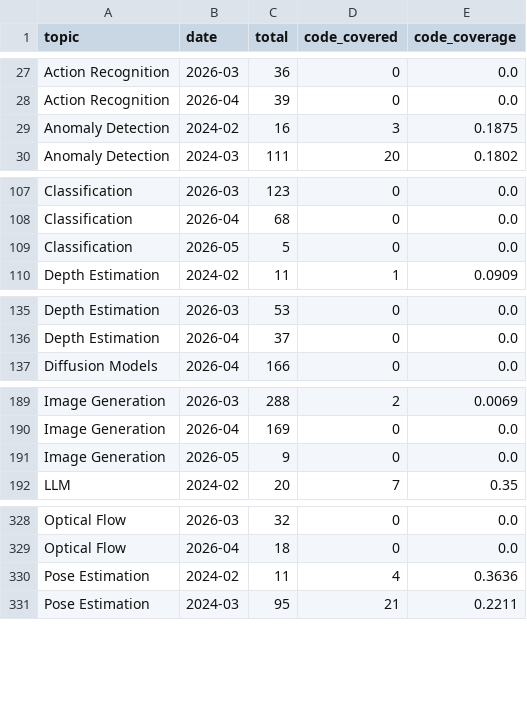
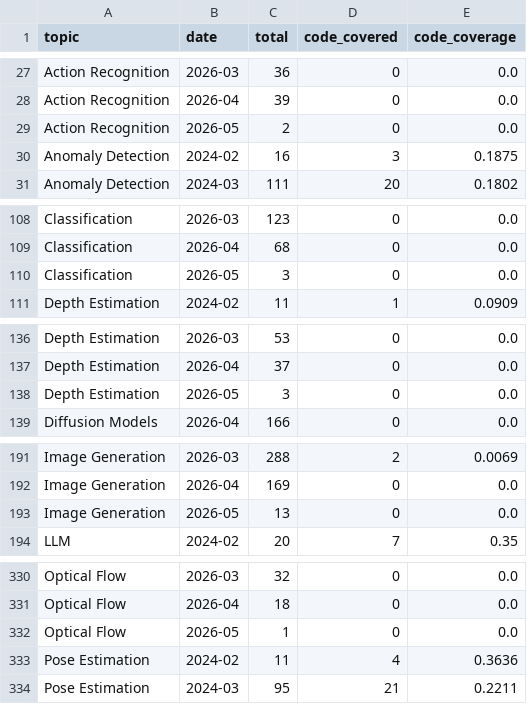
Before and after one commit to isLinXu/paper-list, a CSV file: docs/analytics/data/code_coverage_monthly.csv, drawn as a sheet; only a part is shown, gaps mark what is left out; the diff covers the shown part only.

```diff
--- a/docs/analytics/data/code_coverage_monthly.csv
+++ b/docs/analytics/data/code_coverage_monthly.csv
@@ -28,2 +28,3 @@ Action Recognition,2026-03,36,0,0.0
 Action Recognition,2026-04,39,0,0.0
+Action Recognition,2026-05,2,0,0.0
 Anomaly Detection,2024-02,16,3,0.1875
@@ -108,3 +109,3 @@ Classification,2026-03,123,0,0.0
 Classification,2026-04,68,0,0.0
-Classification,2026-05,5,0,0.0
+Classification,2026-05,3,0,0.0
 Depth Estimation,2024-02,11,1,0.0909
@@ -136,2 +137,3 @@ Depth Estimation,2026-03,53,0,0.0
 Depth Estimation,2026-04,37,0,0.0
+Depth Estimation,2026-05,3,0,0.0
 Diffusion Models,2026-04,166,0,0.0
@@ -190,3 +192,3 @@ Image Generation,2026-03,288,2,0.0069
 Image Generation,2026-04,169,0,0.0
-Image Generation,2026-05,9,0,0.0
+Image Generation,2026-05,13,0,0.0
 LLM,2024-02,20,7,0.35
@@ -329,2 +331,3 @@ Optical Flow,2026-03,32,0,0.0
 Optical Flow,2026-04,18,0,0.0
+Optical Flow,2026-05,1,0,0.0
 Pose Estimation,2024-02,11,4,0.3636
```
Also changed, not shown: 5 edited cells elsewhere in this file, docs/analytics/data/code_coverage_daily.csv, docs/analytics/data/daily_counts.csv, 48 other files.
